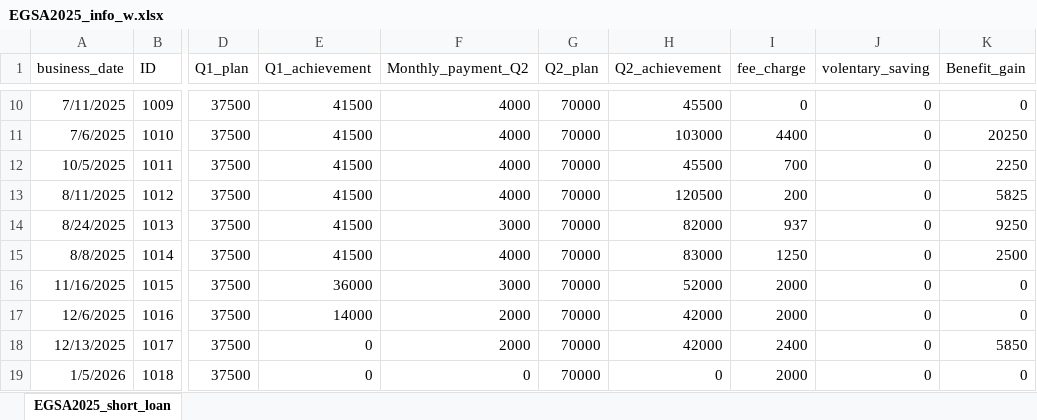
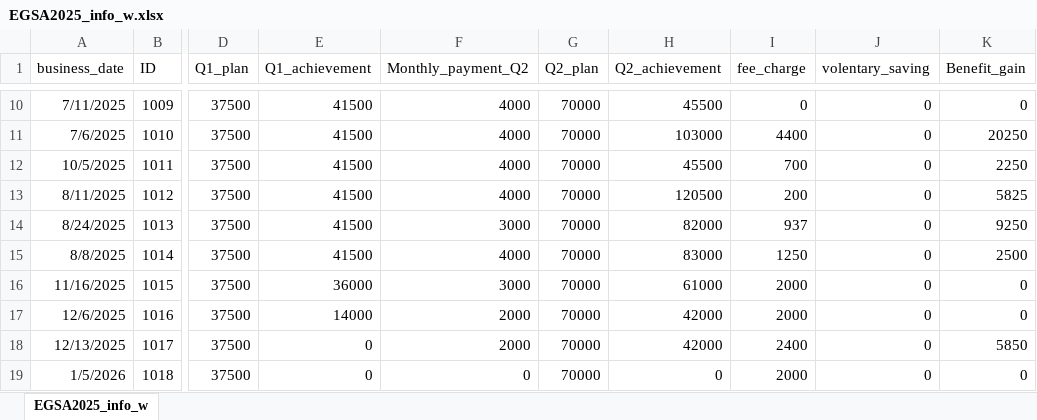
Before and after one commit to Walfaanaa/EGSA2025, an Excel workbook: EGSA2025_info_w.xlsx, sheet EGSA2025_info_w, drawn as a sheet; only a part is shown, gaps mark what is left out; values as stored, in another font and other column widths than the file's, no borders; the diff names each change by its address in the sheet, - before the commit and + after, or states it on an @@ line.

Commit message:
Add files via upload

```diff
--- a/EGSA2025_info_w.xlsx (sheet EGSA2025_info_w)
+++ b/EGSA2025_info_w.xlsx (sheet EGSA2025_info_w)
-sheet tab: EGSA2025_short_loan
+sheet tab: EGSA2025_info_w
-H16 (Q2_achievement): 52000
+H16 (Q2_achievement): 61000
```
